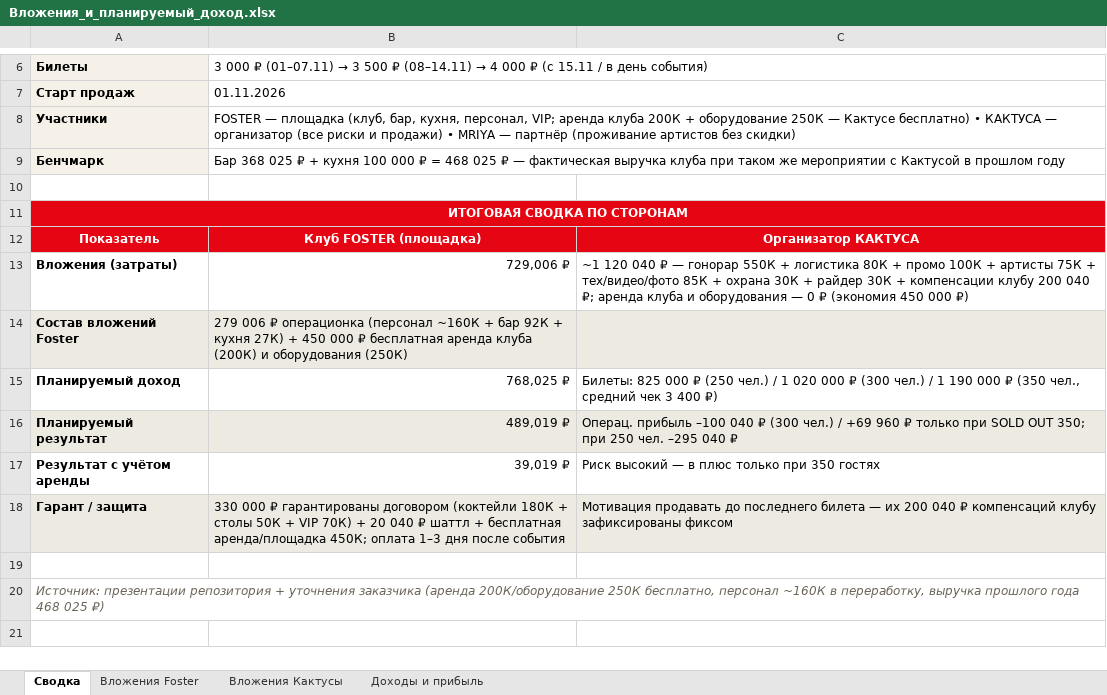
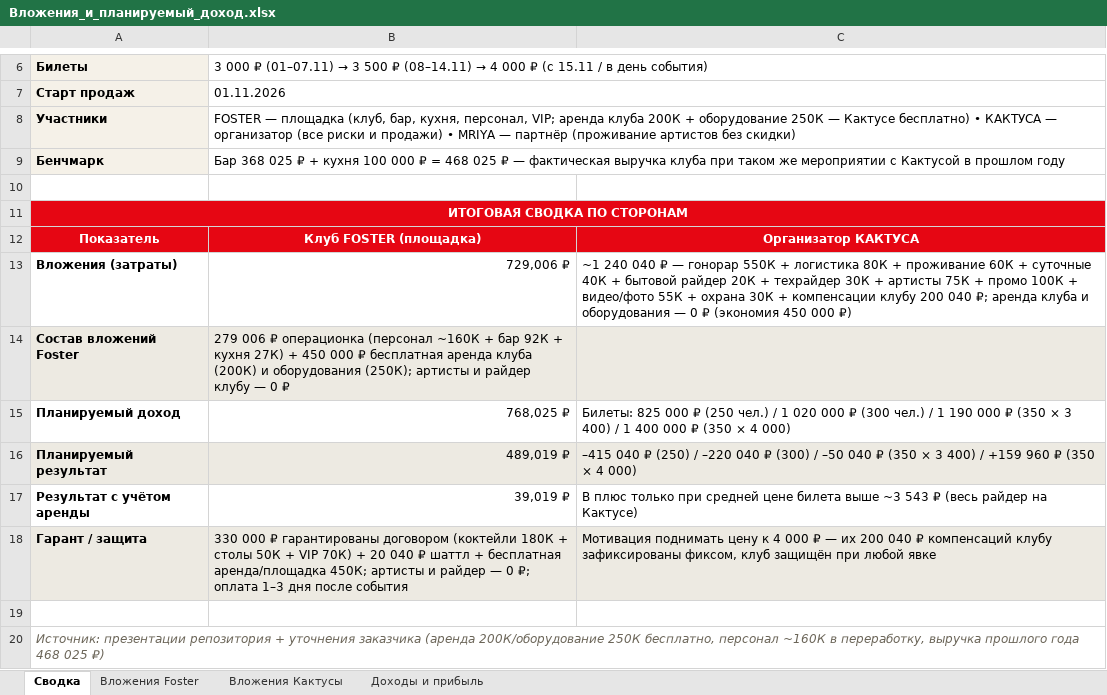
Before and after one commit to navruzhusainov-commits/vecherinka, an Excel workbook: Вложения_и_планируемый_доход.xlsx, sheet Сводка, drawn as a sheet; only a part is shown, gaps mark what is left out; values as stored, in another font and other column widths than the file's, no borders; the diff names each change by its address in the sheet, - before the commit and + after, or states it on an @@ line.

Commit message:
Райдер артистов (ред. 28.10.2026) в репозитории; Кактуса берёт весь райдер и привозит других артистов сам: +проживание ~60К, +суточные 40К, +бытовой райдер ~20К, техрайдер ~30К полностью на нём. Вложения Кактусы ~1 240 040 ₽; сценарии: -415 040 / -220 040 / -50 040 / +159 960 ₽ (при 4 000 ₽); порог выхода в плюс ~3 543 ₽/билет. Клуб Foster без изменений: 729 006 ₽ всего, операц. прибыль 489 019 ₽, гарант 330 000 ₽
Co-authored-by: arena-agent <297053741+arena-agent@users.noreply.github.com>

```diff
--- a/Вложения_и_планируемый_доход.xlsx (sheet Сводка)
+++ b/Вложения_и_планируемый_доход.xlsx (sheet Сводка)
-C13: ~1 120 040 ₽ — гонорар 550К + логистика 80К + промо 100К + артисты 75К + тех/видео/фото 85К + охрана 30К + райдер 30К +…
+C13: ~1 240 040 ₽ — гонорар 550К + логистика 80К + проживание 60К + суточные 40К + бытовой райдер 20К + техрайдер 30К + артисты 75К + промо 100К + видео/фото 55К + охрана 30К +…
-B14: …и оборудования (250К)
+B14: …и оборудования (250К); артисты и райдер клубу — 0 ₽
-C15: …₽ (350 чел., средний чек 3 400 ₽)
+C15: …₽ (350 × 3 400) / 1 400 000 ₽ (350 × 4 000)
-C16: Операц. прибыль –100 040 ₽ (300 чел.) / +69 960 ₽ только при SOLD OUT 350; при 250 чел. –295 040 ₽
+C16: –415 040 ₽ (250) / –220 040 ₽ (300) / –50 040 ₽ (350 × 3 400) / +159 960 ₽ (350 × 4 000)
-C17: Риск высокий — в плюс только при 350 гостях
+C17: В плюс только при средней цене билета выше ~3 543 ₽ (весь райдер на Кактусе)
-B18: …аренда/площадка 450К; оплата 1–3…
+B18: …аренда/площадка 450К; артисты и райдер — 0 ₽; оплата 1–3…
-C18: Мотивация продавать до последнего билета — их 200 040 ₽ компенсаций клубу зафиксированы фиксом
+C18: Мотивация поднимать цену к 4 000 ₽ — их 200 040 ₽ компенсаций клубу зафиксированы фиксом, клуб защищён при любой явке
```
Also changed, not shown: sheet Вложения Кактусы, sheet Доходы и прибыль, 5 other files.
